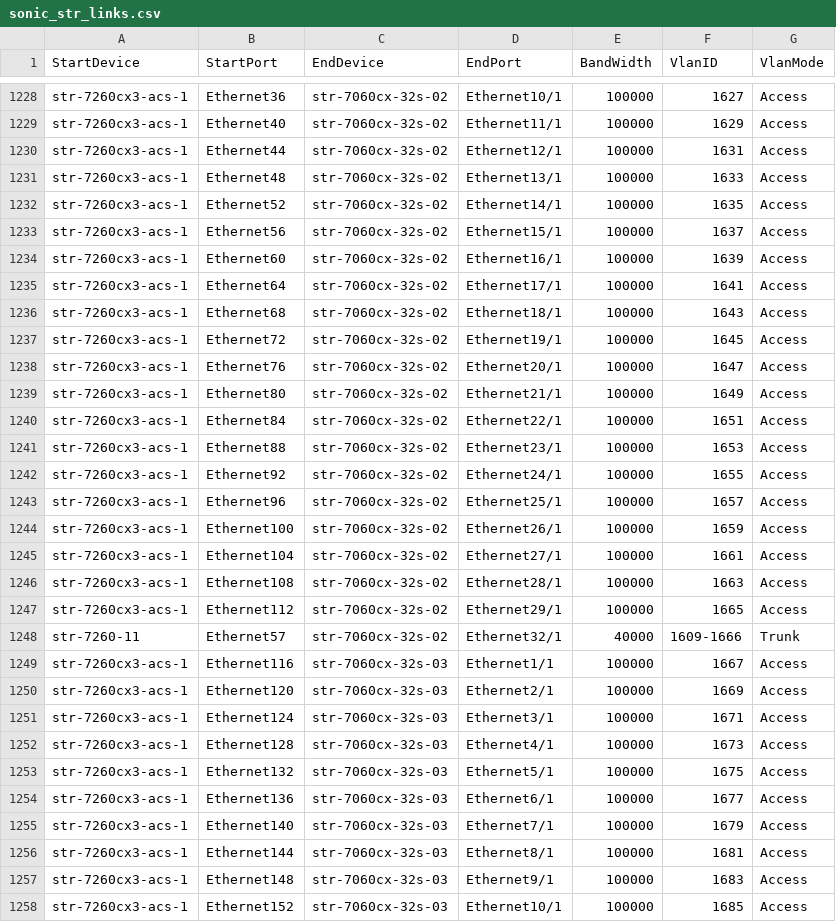
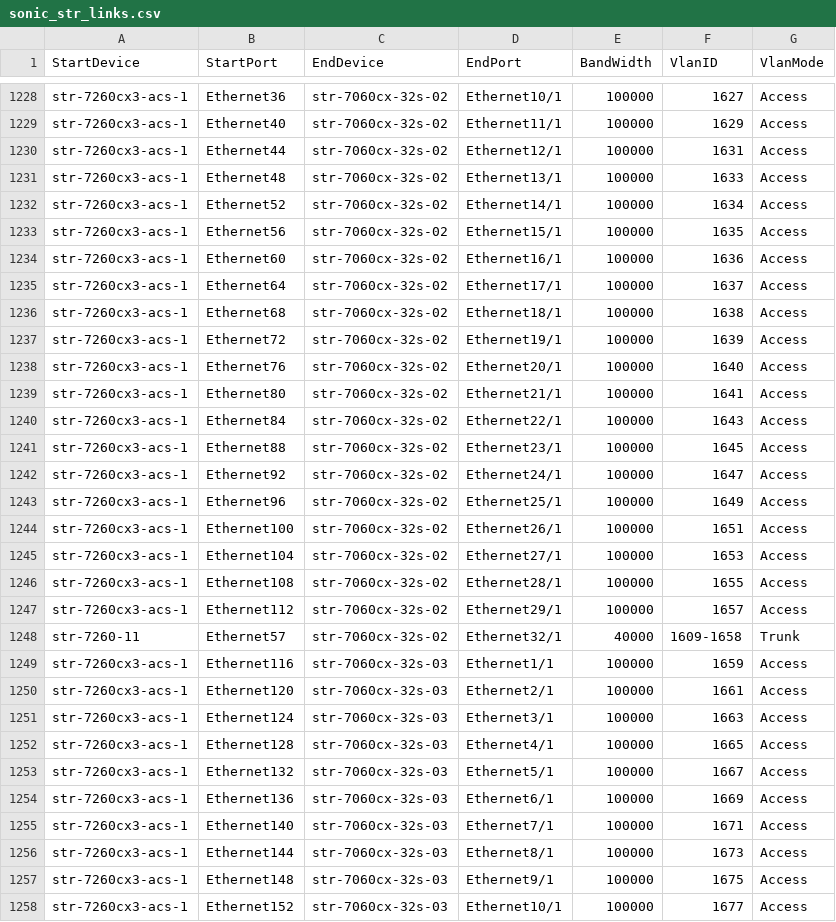
Before and after one commit to neethajohn/sonic-mgmt, a CSV file: ansible/files/sonic_str_links.csv, drawn as a sheet; only a part is shown, gaps mark what is left out; the diff covers the shown part only.

Commit message:
Merged PR 550113: [arista7260cx3] 100G interfaces should take 1 VLAN ID
[arista7260cx3] 100G interfaces should take 1 VLAN ID

Some test relies on that the VLAN IDs are continguous to pick up topology automatically.
e.g. fdb test.

```diff
--- a/ansible/files/sonic_str_links.csv
+++ b/ansible/files/sonic_str_links.csv
@@ -1231,28 +1231,28 @@ str-7260cx3-acs-1,Ethernet44,str-7060cx-32s-02,Ethernet12/1,100000,1631,Access
 str-7260cx3-acs-1,Ethernet48,str-7060cx-32s-02,Ethernet13/1,100000,1633,Access
-str-7260cx3-acs-1,Ethernet52,str-7060cx-32s-02,Ethernet14/1,100000,1635,Access
-str-7260cx3-acs-1,Ethernet56,str-7060cx-32s-02,Ethernet15/1,100000,1637,Access
-str-7260cx3-acs-1,Ethernet60,str-7060cx-32s-02,Ethernet16/1,100000,1639,Access
-str-7260cx3-acs-1,Ethernet64,str-7060cx-32s-02,Ethernet17/1,100000,1641,Access
-str-7260cx3-acs-1,Ethernet68,str-7060cx-32s-02,Ethernet18/1,100000,1643,Access
-str-7260cx3-acs-1,Ethernet72,str-7060cx-32s-02,Ethernet19/1,100000,1645,Access
-str-7260cx3-acs-1,Ethernet76,str-7060cx-32s-02,Ethernet20/1,100000,1647,Access
-str-7260cx3-acs-1,Ethernet80,str-7060cx-32s-02,Ethernet21/1,100000,1649,Access
-str-7260cx3-acs-1,Ethernet84,str-7060cx-32s-02,Ethernet22/1,100000,1651,Access
-str-7260cx3-acs-1,Ethernet88,str-7060cx-32s-02,Ethernet23/1,100000,1653,Access
-str-7260cx3-acs-1,Ethernet92,str-7060cx-32s-02,Ethernet24/1,100000,1655,Access
-str-7260cx3-acs-1,Ethernet96,str-7060cx-32s-02,Ethernet25/1,100000,1657,Access
-str-7260cx3-acs-1,Ethernet100,str-7060cx-32s-02,Ethernet26/1,100000,1659,Access
-str-7260cx3-acs-1,Ethernet104,str-7060cx-32s-02,Ethernet27/1,100000,1661,Access
-str-7260cx3-acs-1,Ethernet108,str-7060cx-32s-02,Ethernet28/1,100000,1663,Access
-str-7260cx3-acs-1,Ethernet112,str-7060cx-32s-02,Ethernet29/1,100000,1665,Access
-str-7260-11,Ethernet57,str-7060cx-32s-02,Ethernet32/1,40000,1609-1666,Trunk
-str-7260cx3-acs-1,Ethernet116,str-7060cx-32s-03,Ethernet1/1,100000,1667,Access
-str-7260cx3-acs-1,Ethernet120,str-7060cx-32s-03,Ethernet2/1,100000,1669,Access
-str-7260cx3-acs-1,Ethernet124,str-7060cx-32s-03,Ethernet3/1,100000,1671,Access
-str-7260cx3-acs-1,Ethernet128,str-7060cx-32s-03,Ethernet4/1,100000,1673,Access
-str-7260cx3-acs-1,Ethernet132,str-7060cx-32s-03,Ethernet5/1,100000,1675,Access
-str-7260cx3-acs-1,Ethernet136,str-7060cx-32s-03,Ethernet6/1,100000,1677,Access
-str-7260cx3-acs-1,Ethernet140,str-7060cx-32s-03,Ethernet7/1,100000,1679,Access
-str-7260cx3-acs-1,Ethernet144,str-7060cx-32s-03,Ethernet8/1,100000,1681,Access
-str-7260cx3-acs-1,Ethernet148,str-7060cx-32s-03,Ethernet9/1,100000,1683,Access
-str-7260cx3-acs-1,Ethernet152,str-7060cx-32s-03,Ethernet10/1,100000,1685,Access
+str-7260cx3-acs-1,Ethernet52,str-7060cx-32s-02,Ethernet14/1,100000,1634,Access
+str-7260cx3-acs-1,Ethernet56,str-7060cx-32s-02,Ethernet15/1,100000,1635,Access
+str-7260cx3-acs-1,Ethernet60,str-7060cx-32s-02,Ethernet16/1,100000,1636,Access
+str-7260cx3-acs-1,Ethernet64,str-7060cx-32s-02,Ethernet17/1,100000,1637,Access
+str-7260cx3-acs-1,Ethernet68,str-7060cx-32s-02,Ethernet18/1,100000,1638,Access
+str-7260cx3-acs-1,Ethernet72,str-7060cx-32s-02,Ethernet19/1,100000,1639,Access
+str-7260cx3-acs-1,Ethernet76,str-7060cx-32s-02,Ethernet20/1,100000,1640,Access
+str-7260cx3-acs-1,Ethernet80,str-7060cx-32s-02,Ethernet21/1,100000,1641,Access
+str-7260cx3-acs-1,Ethernet84,str-7060cx-32s-02,Ethernet22/1,100000,1643,Access
+str-7260cx3-acs-1,Ethernet88,str-7060cx-32s-02,Ethernet23/1,100000,1645,Access
+str-7260cx3-acs-1,Ethernet92,str-7060cx-32s-02,Ethernet24/1,100000,1647,Access
+str-7260cx3-acs-1,Ethernet96,str-7060cx-32s-02,Ethernet25/1,100000,1649,Access
+str-7260cx3-acs-1,Ethernet100,str-7060cx-32s-02,Ethernet26/1,100000,1651,Access
+str-7260cx3-acs-1,Ethernet104,str-7060cx-32s-02,Ethernet27/1,100000,1653,Access
+str-7260cx3-acs-1,Ethernet108,str-7060cx-32s-02,Ethernet28/1,100000,1655,Access
+str-7260cx3-acs-1,Ethernet112,str-7060cx-32s-02,Ethernet29/1,100000,1657,Access
+str-7260-11,Ethernet57,str-7060cx-32s-02,Ethernet32/1,40000,1609-1658,Trunk
+str-7260cx3-acs-1,Ethernet116,str-7060cx-32s-03,Ethernet1/1,100000,1659,Access
+str-7260cx3-acs-1,Ethernet120,str-7060cx-32s-03,Ethernet2/1,100000,1661,Access
+str-7260cx3-acs-1,Ethernet124,str-7060cx-32s-03,Ethernet3/1,100000,1663,Access
+str-7260cx3-acs-1,Ethernet128,str-7060cx-32s-03,Ethernet4/1,100000,1665,Access
+str-7260cx3-acs-1,Ethernet132,str-7060cx-32s-03,Ethernet5/1,100000,1667,Access
+str-7260cx3-acs-1,Ethernet136,str-7060cx-32s-03,Ethernet6/1,100000,1669,Access
+str-7260cx3-acs-1,Ethernet140,str-7060cx-32s-03,Ethernet7/1,100000,1671,Access
+str-7260cx3-acs-1,Ethernet144,str-7060cx-32s-03,Ethernet8/1,100000,1673,Access
+str-7260cx3-acs-1,Ethernet148,str-7060cx-32s-03,Ethernet9/1,100000,1675,Access
+str-7260cx3-acs-1,Ethernet152,str-7060cx-32s-03,Ethernet10/1,100000,1677,Access
```
Also changed, not shown: 80 edited cells elsewhere in this file.
